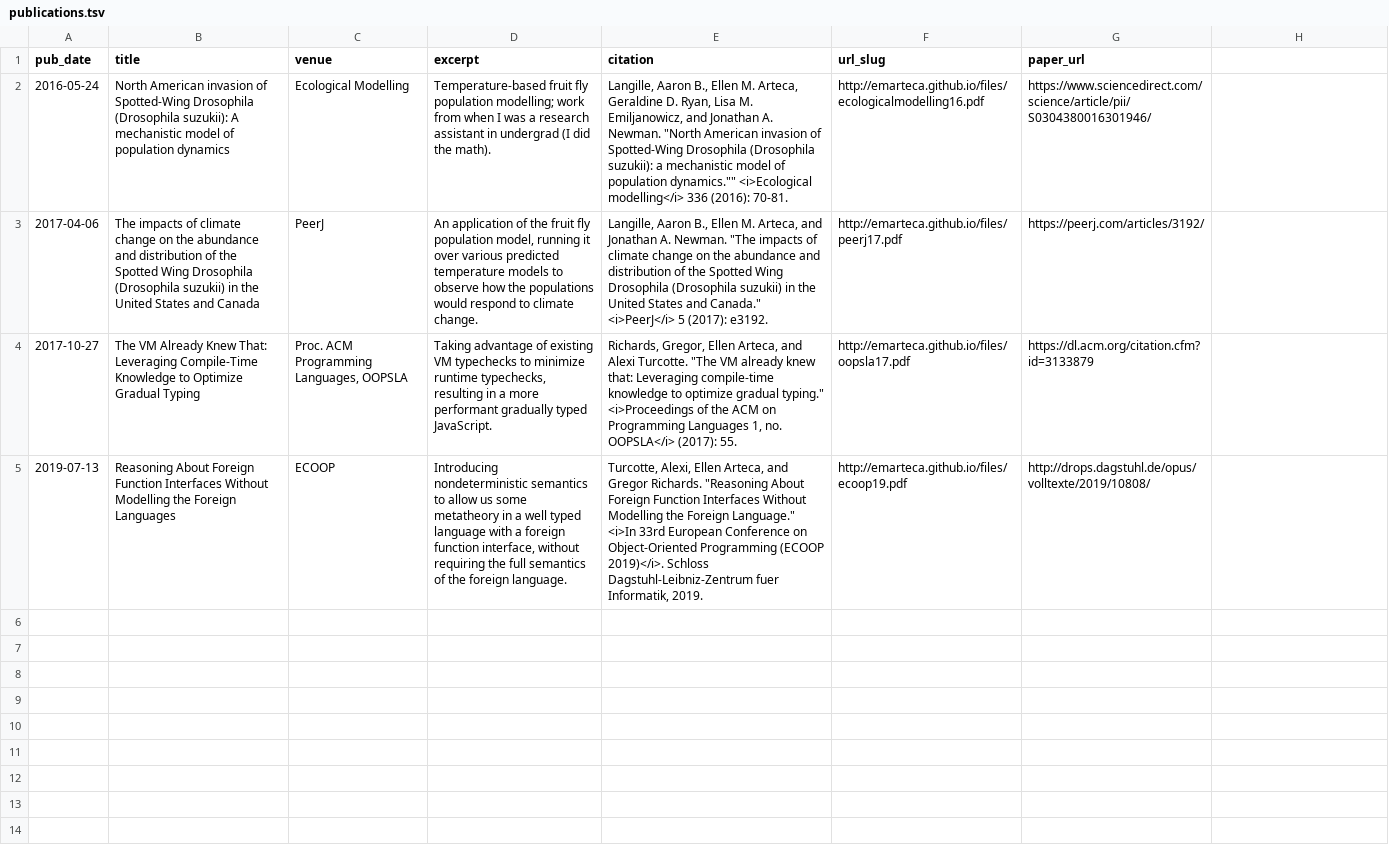
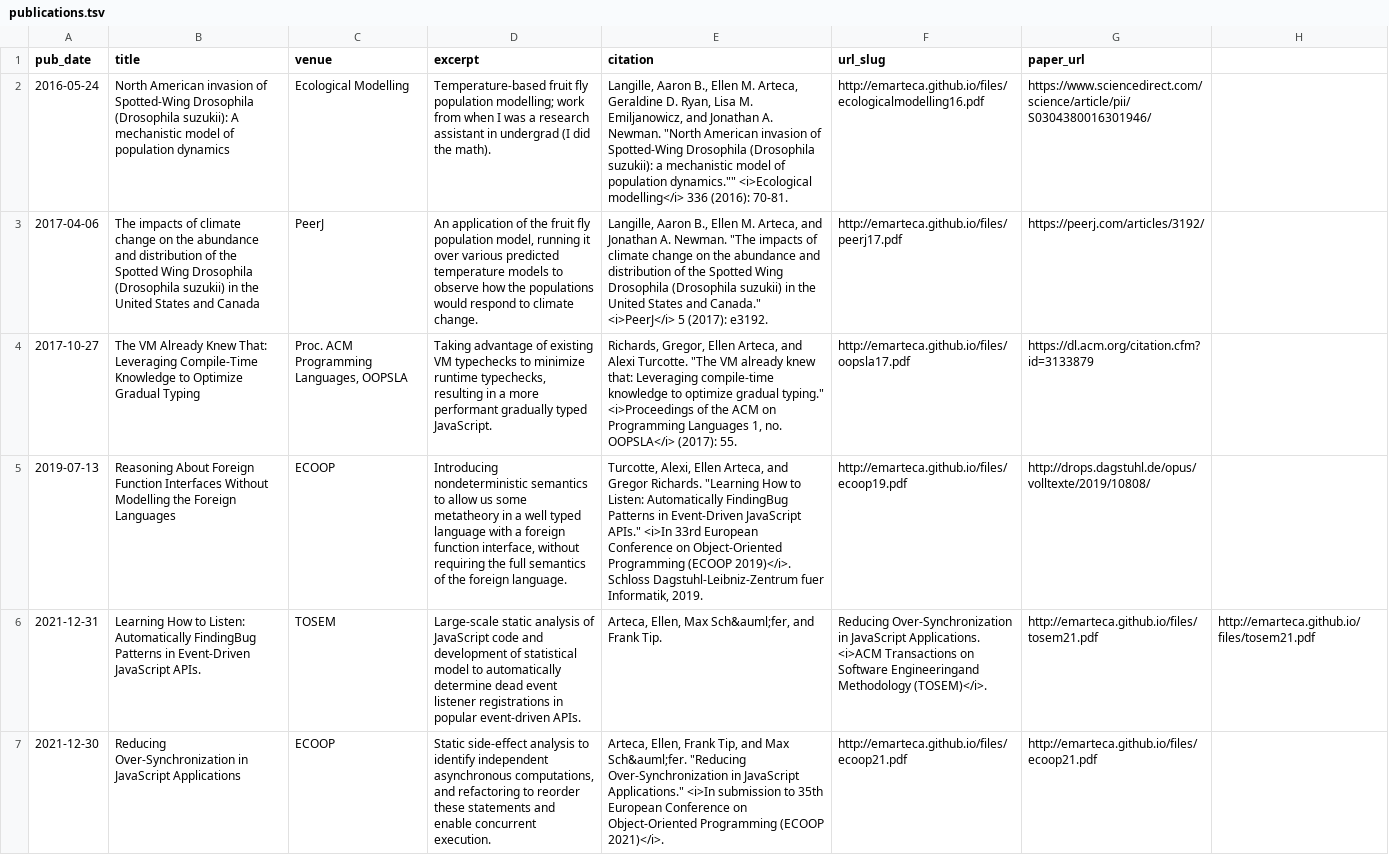
Before and after one commit to emarteca/emarteca.github.io, a TSV file: markdown_generator/publications.tsv, drawn as a sheet; the diff names each change by its address in the sheet, - before the commit and + after, or states it on an @@ line.

```diff
--- a/markdown_generator/publications.tsv
+++ b/markdown_generator/publications.tsv
-E5 (citation): …Gregor Richards. "Reasoning About Foreign Function Interfaces Without Modelling the Foreign Language." <i>In 33rd…
+E5 (citation): …Gregor Richards. "Learning How to Listen: Automatically FindingBug Patterns in Event-Driven JavaScript APIs." <i>In 33rd…
+row 6: 2021-12-31 | Learning How to Listen: Automatically FindingBug Patterns in Event-Driven JavaScript APIs. | TOSEM | Large-scale static analysis of JavaScript code and development of statistical model to automatically determine dead event listener registrations in popular event-driven APIs. | Arteca, Ellen, Max Sch&‌auml;fer, and Frank Tip. | Reducing Over-Synchronization in JavaScript Applications. <i>ACM Transactions on Software Engineeringand Methodology (TOSEM)</i>. | http://emarteca.github.io/files/tosem21.pdf | http://emarteca.github.io/files/tosem21.pdf
+row 7: 2021-12-30 | Reducing Over-Synchronization in JavaScript Applications | ECOOP | Static side-effect analysis to identify independent asynchronous computations, and refactoring to reorder these statements and enable concurrent execution. | Arteca, Ellen, Frank Tip, and Max Sch&‌auml;fer. "Reducing Over-Synchronization in JavaScript Applications." <i>In submission to 35th European Conference on Object-Oriented Programming (ECOOP 2021)</i>. | http://emarteca.github.io/files/ecoop21.pdf | http://emarteca.github.io/files/ecoop21.pdf
```
Also changed, not shown: 2 other files.
